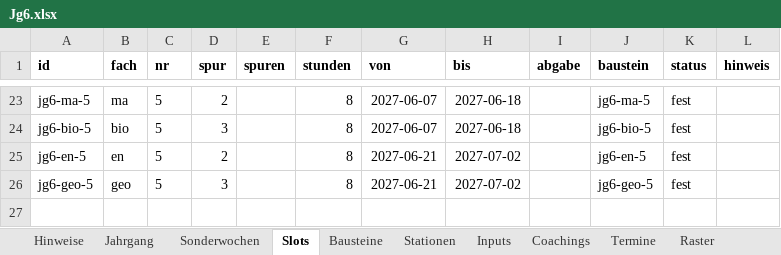
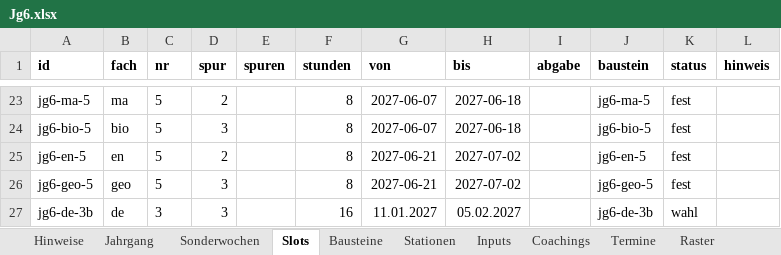
Before and after one commit to smt-esz/soul-companion, an Excel workbook: content/jahrgaenge/Jg6.xlsx, sheet Slots, drawn as a sheet; only a part is shown, gaps mark what is left out; values as stored, in another font and other column widths than the file's, no borders; the diff names each change by its address in the sheet, - before the commit and + after, or states it on an @@ line.

```diff
--- a/content/jahrgaenge/Jg6.xlsx (sheet Slots)
+++ b/content/jahrgaenge/Jg6.xlsx (sheet Slots)
+row 27: jg6-de-3b | de | 3 | 3 |  | 16 | 11.01.2027 | 05.02.2027 |  | jg6-de-3b | wahl
```
Also changed, not shown: sheet Stationen, sheet Bausteine, 4 other files.
